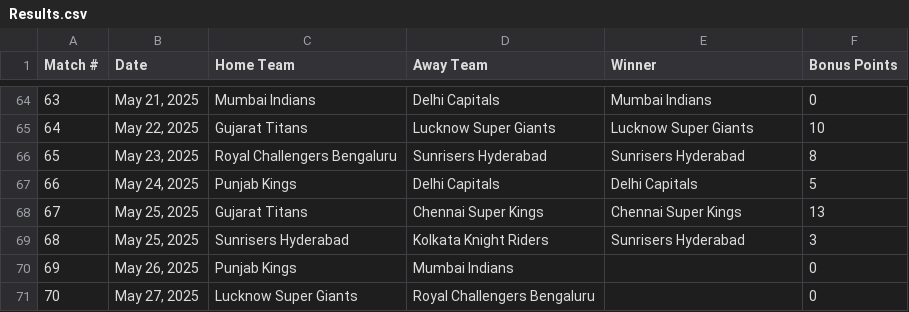
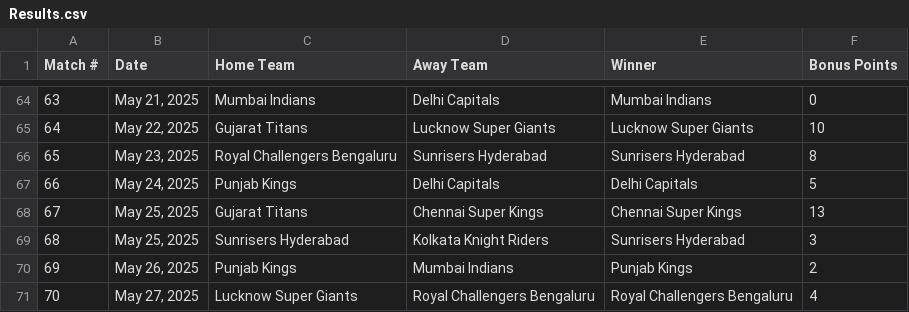
Before and after one commit to sushanth10/ipl-prediction-gamble, a CSV file: The Results/Results.csv, drawn as a sheet; only a part is shown, gaps mark what is left out.

```diff
--- a/The Results/Results.csv
+++ b/The Results/Results.csv
@@ -69,3 +69,3 @@ Match #,Date,Home Team,Away Team,Winner,Bonus Points
 68,"May 25, 2025",Sunrisers Hyderabad,Kolkata Knight Riders,Sunrisers Hyderabad,3
-69,"May 26, 2025",Punjab Kings,Mumbai Indians,,0
-70,"May 27, 2025",Lucknow Super Giants,Royal Challengers Bengaluru,,0
+69,"May 26, 2025",Punjab Kings,Mumbai Indians,Punjab Kings,2
+70,"May 27, 2025",Lucknow Super Giants,Royal Challengers Bengaluru,Royal Challengers Bengaluru,4
```
Also changed, not shown: 1 other file.
